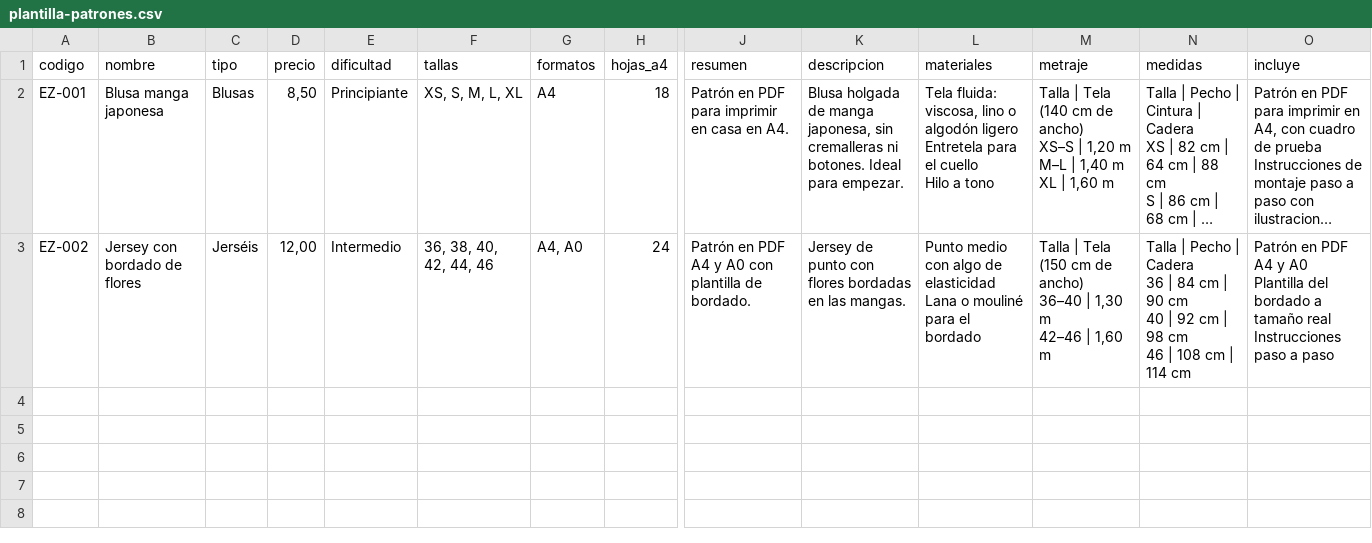
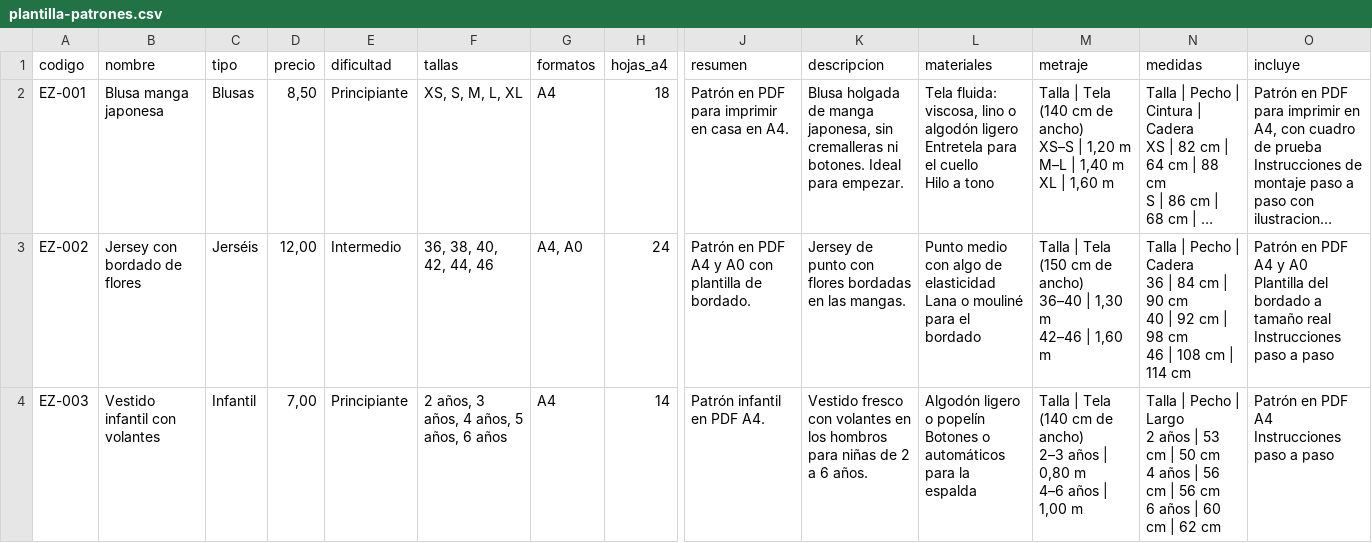
Before and after one commit to leiteszeke/ezmajo.com, a CSV file: ops/tienda/plantilla-patrones.csv, drawn as a sheet; only a part is shown, gaps mark what is left out; long unchanged cells end in …; rows hold the shown columns only; ↵ is a line break in a cell; the diff names each change by its address in the sheet, - before the commit and + after, or states it on an @@ line.

Commit message:
feat(tienda): infantil category and kids sizes, reproducible staging seed, fixes
- Talla: baby (0-3 … 18-24 meses) and kids (2 … 14 años) sizes; Infantil category
- ops/staging/seed-tienda.sh: loads the template rows with placeholder photos/PDFs (replaces sample-products.php)
- Hide mini cart on cart/checkout (Store API request with undefined base URL there)
- Fix 'Destalles del pedido' typo from the theme's es_ES translation
- Launch checklist: SumUp as payment gateway

```diff
--- a/ops/tienda/plantilla-patrones.csv
+++ b/ops/tienda/plantilla-patrones.csv
+row 4: EZ-003 | Vestido infantil con volantes | Infantil | 7,00 | Principiante | 2 años, 3 años, 4 años, 5 años, 6 años | A4 | 14 | Patrón infantil en PDF A4. | Vestido fresco con volantes en los hombros para niñas de 2 a 6 años. | Algodón ligero o popelín ↵ Botones o automáticos para la espalda | Talla | Tela (140 cm de ancho) ↵ 2–3 años | 0,80 m ↵ 4–6 años | 1,00 m | Talla | Pecho | Largo ↵ 2 años | 53 cm | 50 cm ↵ 4 años | 56 cm | 56 cm ↵ 6 años | 60 cm | 62 cm | Patrón en PDF A4 ↵ Instrucciones paso a paso
```
Also changed, not shown: 7 other files.
